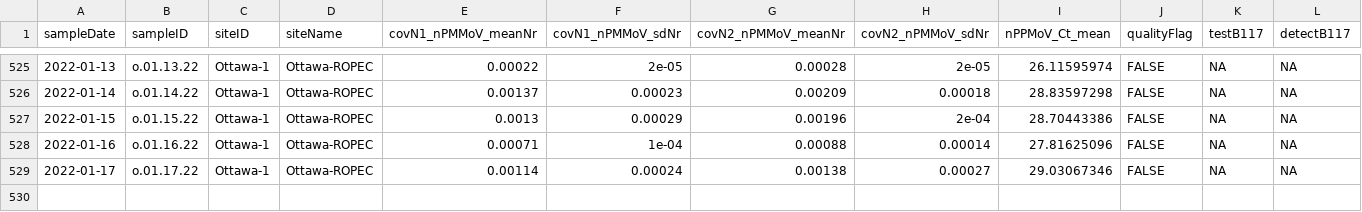
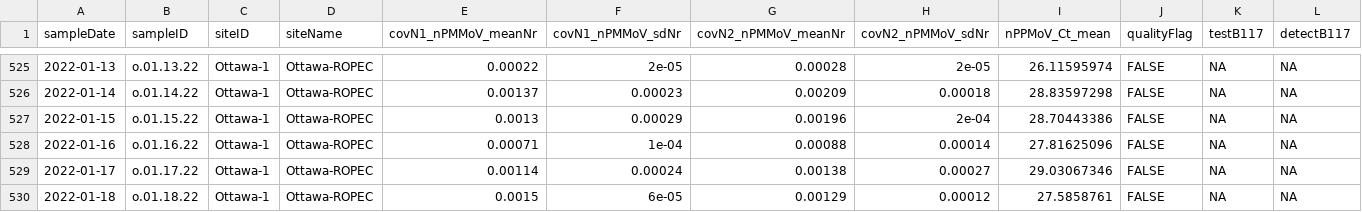
Before and after one commit to Delatolla-lab/PHESD, a CSV file: Wastewater/Ottawa/Data/wastewater_virus.csv, drawn as a sheet; only a part is shown, gaps mark what is left out; rows hold the shown columns only; the diff names each change by its address in the sheet, - before the commit and + after, or states it on an @@ line.

```diff
--- a/Wastewater/Ottawa/Data/wastewater_virus.csv
+++ b/Wastewater/Ottawa/Data/wastewater_virus.csv
+row 530: 2022-01-18 | o.01.18.22 | Ottawa-1 | Ottawa-ROPEC | 0.0015 | 6e-05 | 0.00129 | 0.00012 | 27.5858761 | FALSE | NA | NA
```
Also changed, not shown: Wastewater/Ottawa/Data/wwMeasure.csv.
